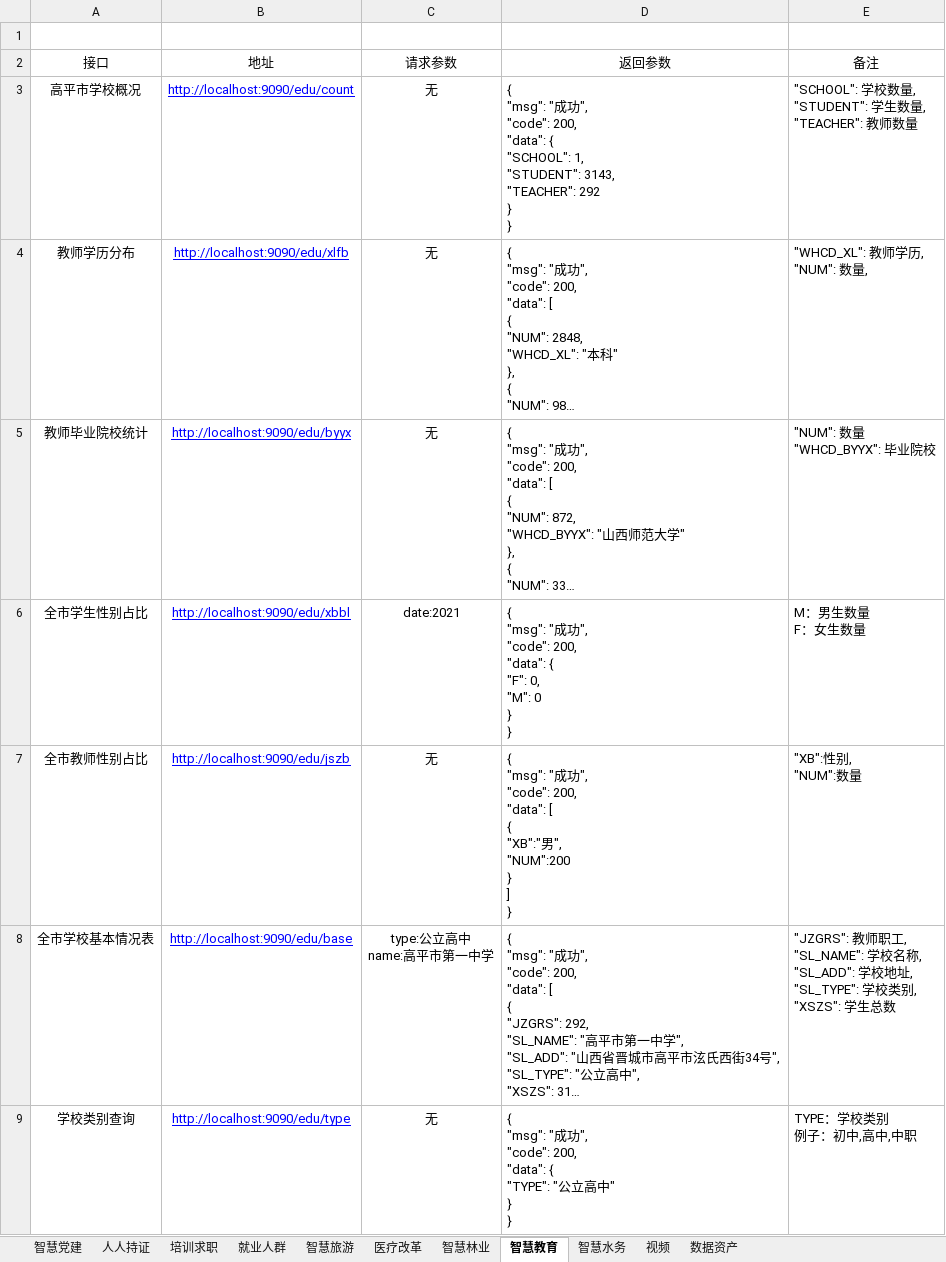
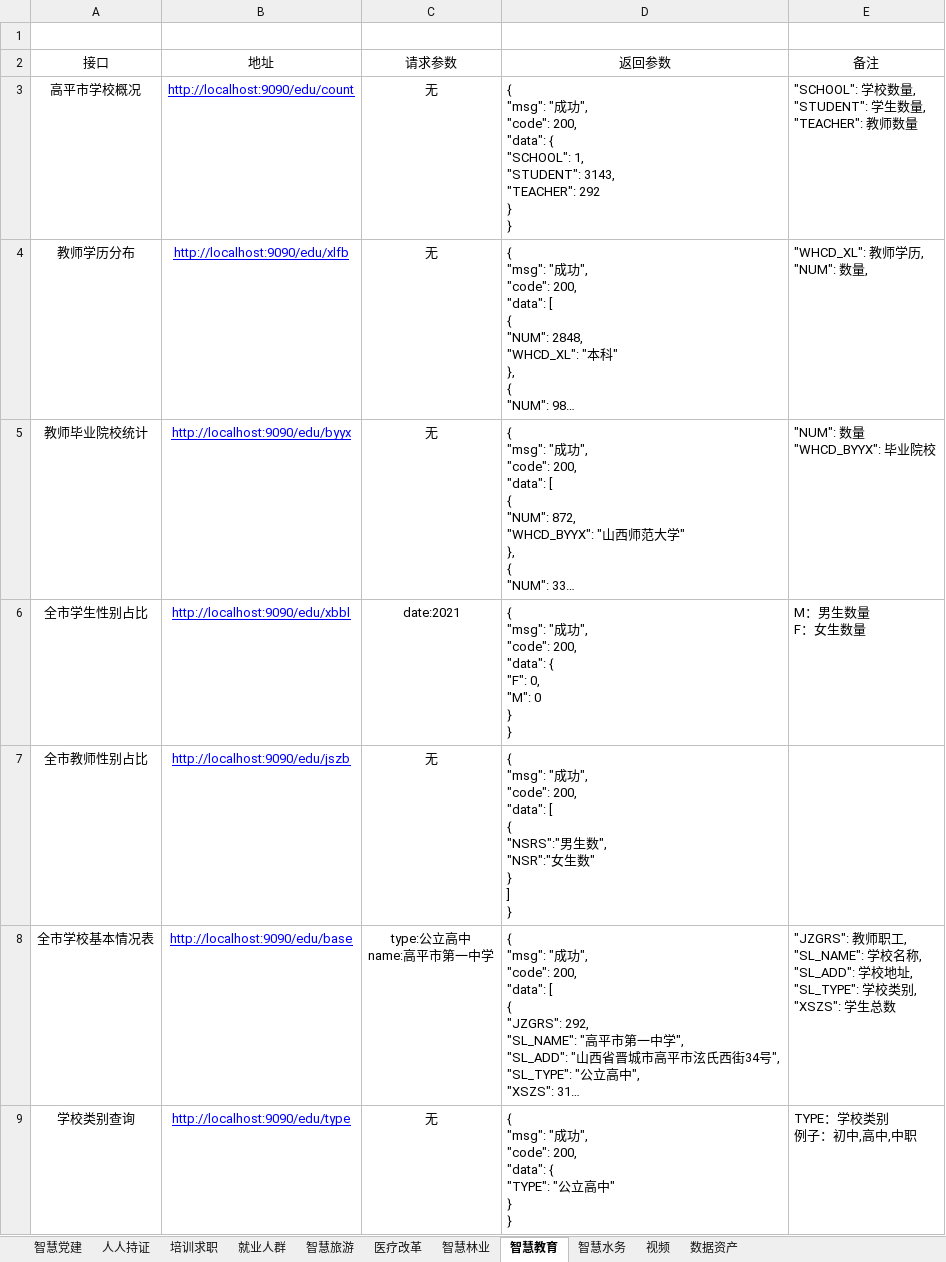
Before and after one commit to chenchenchenchenYang/gpdp, an Excel workbook: docs/高平大屏数据接口.xlsx, sheet 智慧教育, drawn as a sheet; only a part is shown; long unchanged cells end in …; values as stored, in another font and other column widths than the file's, no borders; ↵ is a line break in a cell; the diff names each change by its address in the sheet, - before the commit and + after, or states it on an @@ line.

```diff
--- a/docs/高平大屏数据接口.xlsx (sheet 智慧教育)
+++ b/docs/高平大屏数据接口.xlsx (sheet 智慧教育)
-D7 (返回参数): …[ ↵ { ↵ "XB":"男", ↵ "NUM":200 ↵ } ↵ ]…
+D7 (返回参数): …[ ↵ { ↵ "NSRS":"男生数", ↵ "NSR":"女生数" ↵ } ↵ ]…
-E7 (备注): "XB":性别, ↵ "NUM":数量
+E7 (备注): (empty)
```
Also changed, not shown: sheet 智慧林业.
